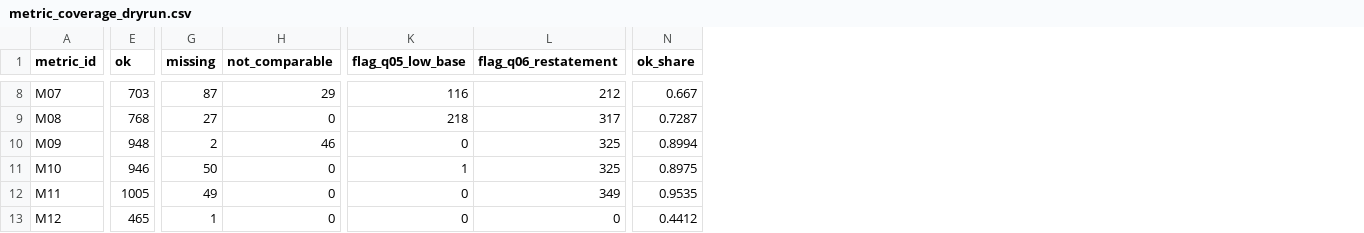
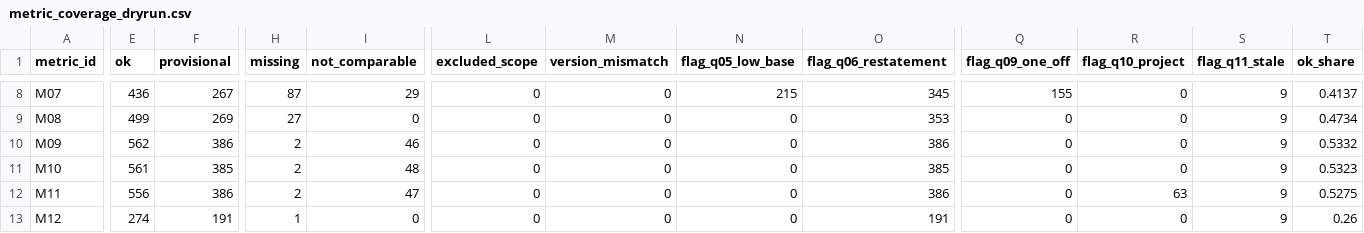
Before and after one commit to qiangzhuangmeili-ui/robotics-inflection-research, a CSV file: runs/issues/S01/metric_coverage_dryrun.csv, drawn as a sheet; only a part is shown, gaps mark what is left out; addresses are those after the commit; the diff covers the shown part only; the diff names each change by its address in the sheet, - before the commit and + after, or states it on an @@ line.

```diff
--- a/runs/issues/S01/metric_coverage_dryrun.csv
+++ b/runs/issues/S01/metric_coverage_dryrun.csv
+column F (provisional), rows 8-13: 267 | 269 | 386 | 385 | 386 | 191
+column L (excluded_scope), rows 8-13: all 0
+column M (version_mismatch), rows 8-13: all 0
+column Q (flag_q09_one_off), rows 8-13: 155 | 0 | 0 | 0 | 0 | 0
+column R (flag_q10_project), rows 8-13: 0 | 0 | 0 | 0 | 63 | 0
+column S (flag_q11_stale), rows 8-13: all 9
-E8 (ok): 703
+E8 (ok): 436
-N8 (flag_q05_low_base): 116
+N8 (flag_q05_low_base): 215
-O8 (flag_q06_restatement): 212
+O8 (flag_q06_restatement): 345
-T8 (ok_share): 0.667
+T8 (ok_share): 0.4137
-E9 (ok): 768
+E9 (ok): 499
-N9 (flag_q05_low_base): 218
+N9 (flag_q05_low_base): 0
-O9 (flag_q06_restatement): 317
+O9 (flag_q06_restatement): 353
-T9 (ok_share): 0.7287
+T9 (ok_share): 0.4734
-E10 (ok): 948
+E10 (ok): 562
-O10 (flag_q06_restatement): 325
+O10 (flag_q06_restatement): 386
-T10 (ok_share): 0.8994
+T10 (ok_share): 0.5332
-E11 (ok): 946
+E11 (ok): 561
-H11 (missing): 50
+H11 (missing): 2
-I11 (not_comparable): 0
+I11 (not_comparable): 48
-N11 (flag_q05_low_base): 1
+N11 (flag_q05_low_base): 0
-O11 (flag_q06_restatement): 325
+O11 (flag_q06_restatement): 385
-T11 (ok_share): 0.8975
+T11 (ok_share): 0.5323
-E12 (ok): 1005
+E12 (ok): 556
-H12 (missing): 49
+H12 (missing): 2
-I12 (not_comparable): 0
+I12 (not_comparable): 47
-O12 (flag_q06_restatement): 349
+O12 (flag_q06_restatement): 386
-T12 (ok_share): 0.9535
+T12 (ok_share): 0.5275
-E13 (ok): 465
+E13 (ok): 274
-O13 (flag_q06_restatement): 0
+O13 (flag_q06_restatement): 191
-T13 (ok_share): 0.4412
+T13 (ok_share): 0.26
```
Also changed, not shown: 27 edited cells elsewhere in this file, 17 other files.
